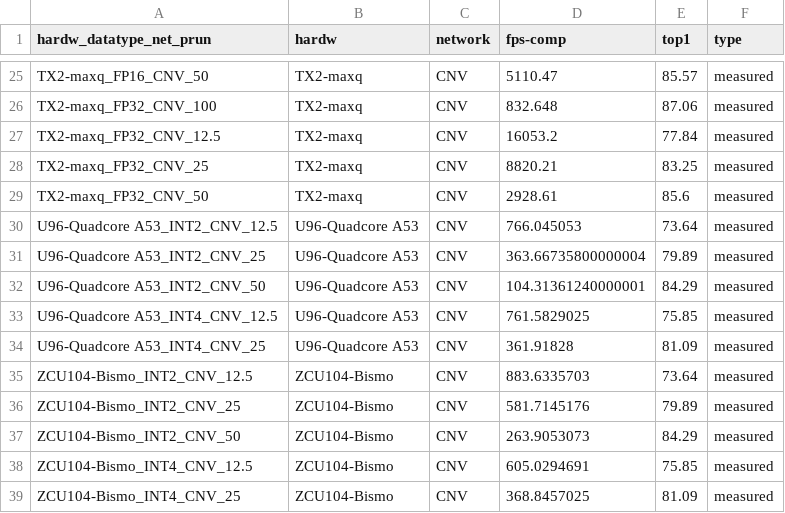
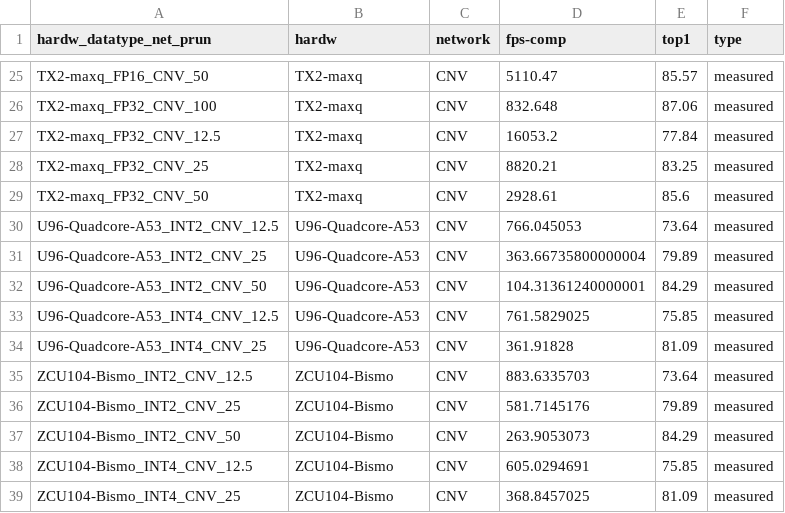
Before and after one commit to RCL-lab/QutibenchWeb, a CSV file: _notebooks/data/cleaned_csv/pareto_data_cifar.csv, drawn as a sheet; only a part is shown, gaps mark what is left out.

```diff
--- a/_notebooks/data/cleaned_csv/pareto_data_cifar.csv
+++ b/_notebooks/data/cleaned_csv/pareto_data_cifar.csv
@@ -29,7 +29,7 @@ TX2-maxq_FP32_CNV_25,TX2-maxq,CNV,8820.21,83.25,measured
 TX2-maxq_FP32_CNV_50,TX2-maxq,CNV,2928.61,85.6,measured
-U96-Quadcore A53_INT2_CNV_12.5,U96-Quadcore A53,CNV,766.045053,73.64,measured
-U96-Quadcore A53_INT2_CNV_25,U96-Quadcore A53,CNV,363.66735800000004,79.89,measured
-U96-Quadcore A53_INT2_CNV_50,U96-Quadcore A53,CNV,104.31361240000001,84.29,measured
-U96-Quadcore A53_INT4_CNV_12.5,U96-Quadcore A53,CNV,761.5829025,75.85,measured
-U96-Quadcore A53_INT4_CNV_25,U96-Quadcore A53,CNV,361.91828,81.09,measured
+U96-Quadcore-A53_INT2_CNV_12.5,U96-Quadcore-A53,CNV,766.045053,73.64,measured
+U96-Quadcore-A53_INT2_CNV_25,U96-Quadcore-A53,CNV,363.66735800000004,79.89,measured
+U96-Quadcore-A53_INT2_CNV_50,U96-Quadcore-A53,CNV,104.31361240000001,84.29,measured
+U96-Quadcore-A53_INT4_CNV_12.5,U96-Quadcore-A53,CNV,761.5829025,75.85,measured
+U96-Quadcore-A53_INT4_CNV_25,U96-Quadcore-A53,CNV,361.91828,81.09,measured
 ZCU104-Bismo_INT2_CNV_12.5,ZCU104-Bismo,CNV,883.6335703,73.64,measured
```
Also changed, not shown: _notebooks/data/cleaned_csv/backup.csv, _notebooks/data/cleaned_csv/experimental_data_cifar.csv, 10 other files.
